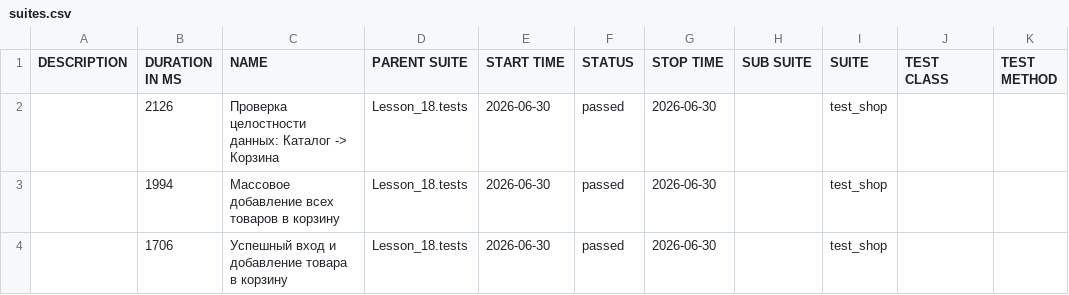
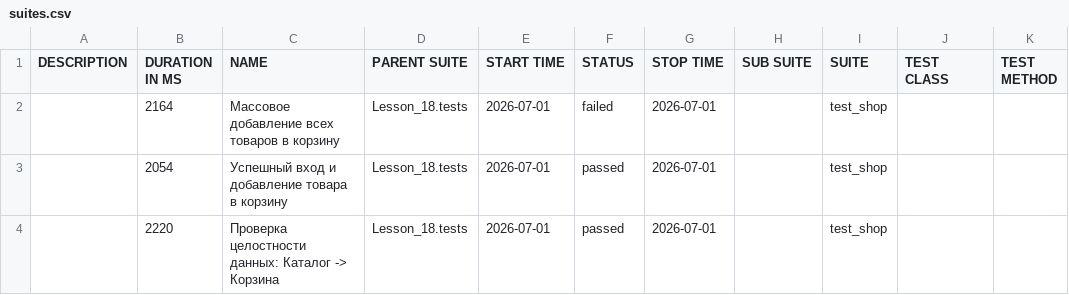
Before and after one commit to Ar4ipraha/automation, a CSV file: data/suites.csv, drawn as a sheet.

```diff
--- a/data/suites.csv
+++ b/data/suites.csv
@@ -1,4 +1,4 @@
 "DESCRIPTION","DURATION IN MS","NAME","PARENT SUITE","START TIME","STATUS","STOP TIME","SUB SUITE","SUITE","TEST CLASS","TEST METHOD"
-"","2126","Проверка целостности данных: Каталог -> Корзина","Lesson_18.tests","2026-06-30","passed","2026-06-30","","test_shop","",""
-"","1994","Массовое добавление всех товаров в корзину","Lesson_18.tests","2026-06-30","passed","2026-06-30","","test_shop","",""
-"","1706","Успешный вход и добавление товара в корзину","Lesson_18.tests","2026-06-30","passed","2026-06-30","","test_shop","",""
+"","2164","Массовое добавление всех товаров в корзину","Lesson_18.tests","2026-07-01","failed","2026-07-01","","test_shop","",""
+"","2054","Успешный вход и добавление товара в корзину","Lesson_18.tests","2026-07-01","passed","2026-07-01","","test_shop","",""
+"","2220","Проверка целостности данных: Каталог -> Корзина","Lesson_18.tests","2026-07-01","passed","2026-07-01","","test_shop","",""
```
Also changed, not shown: 57 other files.
